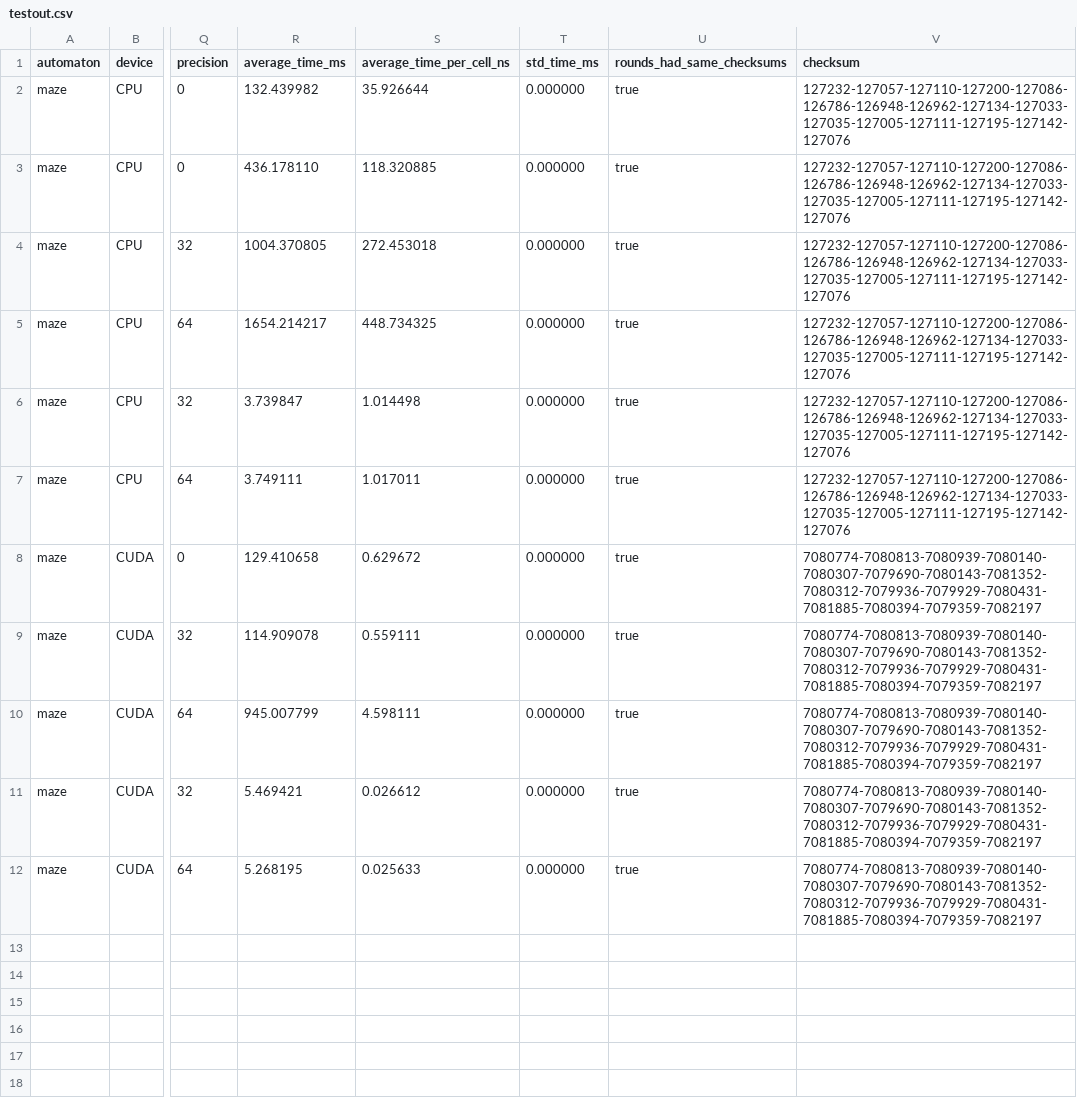
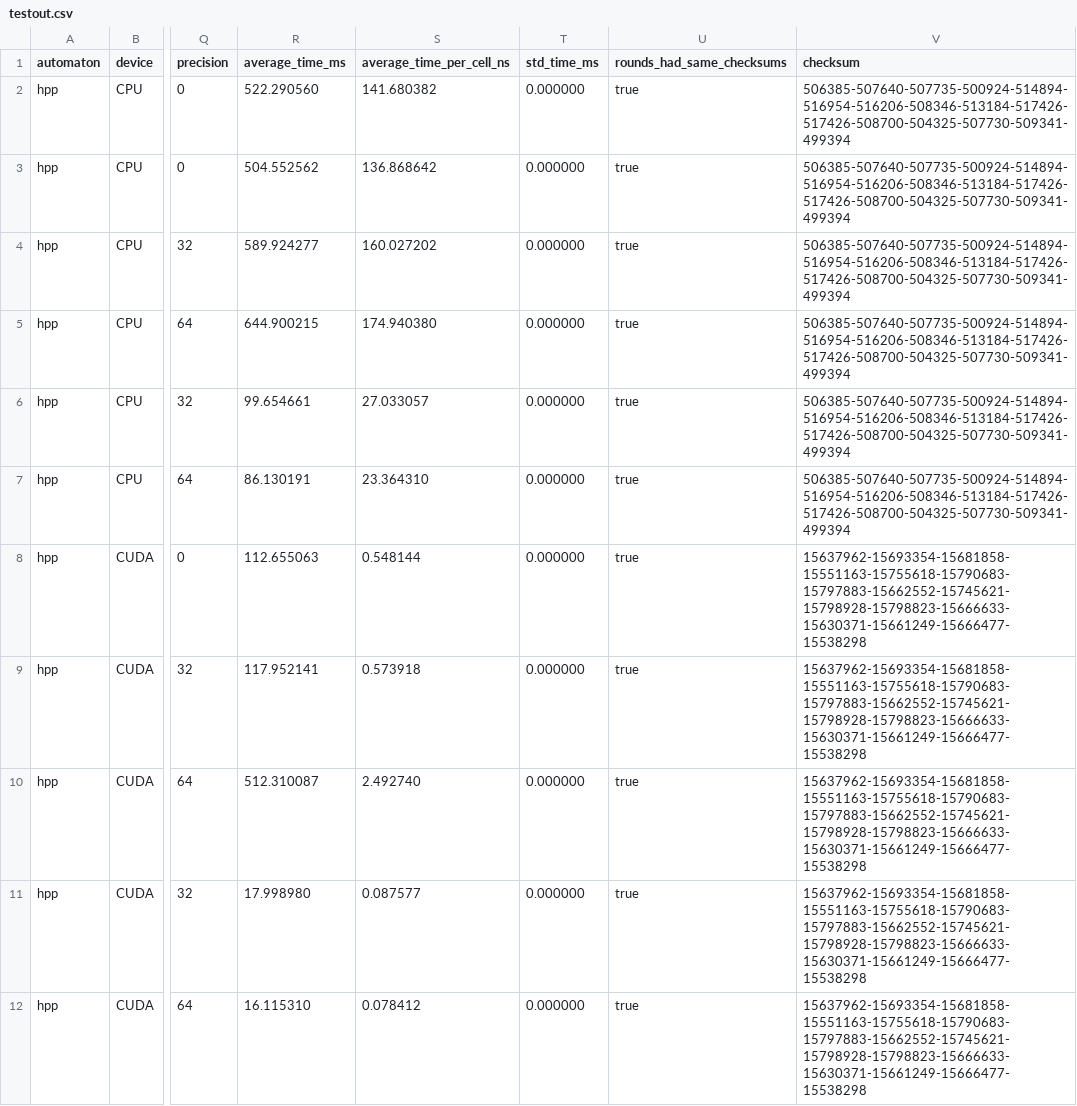
Before and after one commit to ParaCoToUl/cellato, a CSV file: src/_scripts/testout.csv, drawn as a sheet; only a part is shown, gaps mark what is left out; the diff names each change by its address in the sheet, - before the commit and + after, or states it on an @@ line.

```diff
--- a/src/_scripts/testout.csv
+++ b/src/_scripts/testout.csv
-A2:A12 (automaton): maze
+A2:A12 (automaton): hpp
-R2 (average_time_ms): 132.439982
+R2 (average_time_ms): 522.290560
-S2 (average_time_per_cell_ns): 35.926644
+S2 (average_time_per_cell_ns): 141.680382
-V2:V7 (checksum): 127232-127057-127110-127200-127086-126786-126948-126962-127134-127033-127035-127005-127111-127195-127142-127076
+V2:V7 (checksum): 506385-507640-507735-500924-514894-516954-516206-508346-513184-517426-517426-508700-504325-507730-509341-499394
-R3 (average_time_ms): 436.178110
+R3 (average_time_ms): 504.552562
-S3 (average_time_per_cell_ns): 118.320885
+S3 (average_time_per_cell_ns): 136.868642
-R4 (average_time_ms): 1004.370805
+R4 (average_time_ms): 589.924277
-S4 (average_time_per_cell_ns): 272.453018
+S4 (average_time_per_cell_ns): 160.027202
-R5 (average_time_ms): 1654.214217
+R5 (average_time_ms): 644.900215
-S5 (average_time_per_cell_ns): 448.734325
+S5 (average_time_per_cell_ns): 174.940380
-R6 (average_time_ms): 3.739847
+R6 (average_time_ms): 99.654661
-S6 (average_time_per_cell_ns): 1.014498
+S6 (average_time_per_cell_ns): 27.033057
-R7 (average_time_ms): 3.749111
+R7 (average_time_ms): 86.130191
-S7 (average_time_per_cell_ns): 1.017011
+S7 (average_time_per_cell_ns): 23.364310
-R8 (average_time_ms): 129.410658
+R8 (average_time_ms): 112.655063
-S8 (average_time_per_cell_ns): 0.629672
+S8 (average_time_per_cell_ns): 0.548144
-V8:V12 (checksum): 7080774-7080813-7080939-7080140-7080307-7079690-7080143-7081352-7080312-7079936-7079929-7080431-7081885-7080394-7079359-7082197
+V8:V12 (checksum): 15637962-15693354-15681858-15551163-15755618-15790683-15797883-15662552-15745621-15798928-15798823-15666633-15630371-15661249-15666477-15538298
-R9 (average_time_ms): 114.909078
+R9 (average_time_ms): 117.952141
-S9 (average_time_per_cell_ns): 0.559111
+S9 (average_time_per_cell_ns): 0.573918
-R10 (average_time_ms): 945.007799
+R10 (average_time_ms): 512.310087
-S10 (average_time_per_cell_ns): 4.598111
+S10 (average_time_per_cell_ns): 2.492740
-R11 (average_time_ms): 5.469421
+R11 (average_time_ms): 17.998980
-S11 (average_time_per_cell_ns): 0.026612
+S11 (average_time_per_cell_ns): 0.087577
-R12 (average_time_ms): 5.268195
+R12 (average_time_ms): 16.115310
-S12 (average_time_per_cell_ns): 0.025633
+S12 (average_time_per_cell_ns): 0.078412
```
Also changed, not shown: 15 other files.
